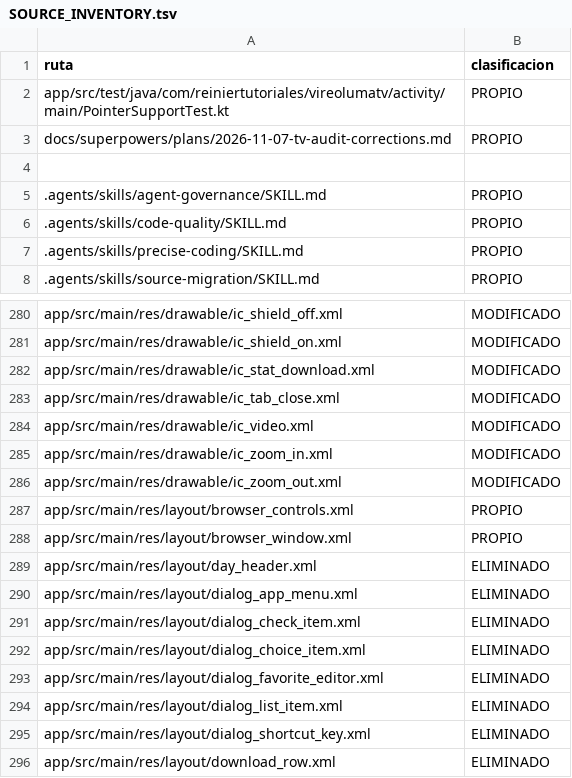
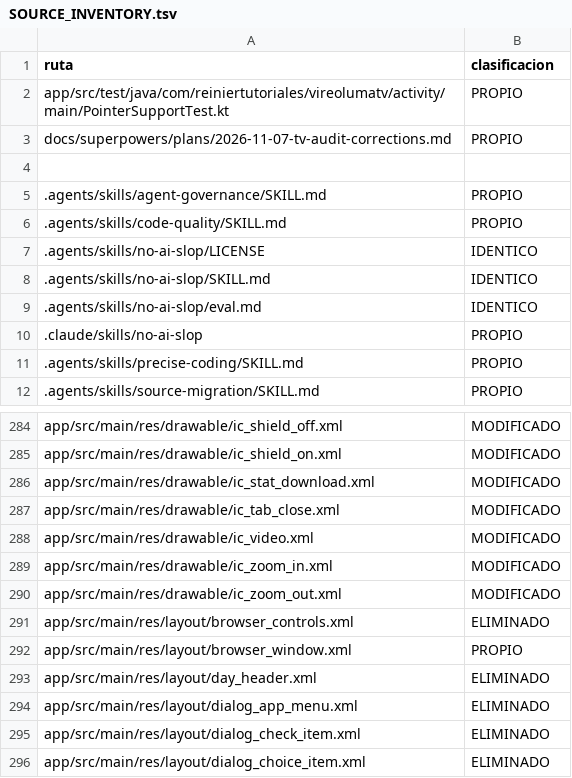
Before and after one commit to ReinierTutoriales/VireoLumaTV-browser, a TSV file: docs/audit/SOURCE_INVENTORY.tsv, drawn as a sheet; only a part is shown, gaps mark what is left out; the shorter side is filled out with more unchanged rows.

Commit message:
Optimizaciones de auditoría TV, bloqueador y skill no-ai-slop (#276)
* Sincronizar acceso al Bitmap de miniaturas entre dibujo y compresion

* Consumir intent de arranque una sola vez evitando reapertura por recreacion o Recientes

* Abrir en otra aplicacion excluyendo este navegador o usando el selector

* Evitar trabajo redundante en preprocesador de filtros y puente JNI de veredictos

* Soportar teclas dedicadas MEDIA_PLAY y MEDIA_PAUSE respetando atajos configurados

* Marcar browser_controls.xml como ELIMINADO en el inventario de fuentes

* Desactivar acceso a archivos y contenido local en ServiceWorkerWebSettings

* Posponer captura de miniaturas por software mientras se reproduce video en pantalla completa

* Omitir reconstruccion de pestanas en Compose mientras la capsula permanece oculta

* Keep option-only popup rules in FilterListPreprocessor

* Match all window.open arguments in no-window-open-if and flesh out decoy window

* Support uBlock anti-adblock scriptlet options in page_filters

* Serve dual scriptlet-redirect resources with MIME type in AdblockResources

* Initialize visitLog in hiddenCapsuleDefersTabStripSnapshotsUntilOpened test

* Read unescaped script field in RustAdBlockEngineTest nobab assertion

* Bump AdblockCache revision to v6 for popup and redirect compilation changes

* Wrap only EventTarget.prototype in addEventListener-defuser

* Defer unshipped war: scriptlet bodies to network surrogates in page_filters

* Add the no-ai-slop writing skill for agent prose

Unmodified copy of petergyang/no-ai-slop at 000650b (MIT), with its license,
a NOTICE entry and inventory rows. AGENTS.md limits it to prose (docs, release
notes, commit and PR text) and keeps the verification rules above it.

* Load no-ai-slop natively in every supported agent

Codex, Antigravity and GitHub Copilot already discover .agents/skills.
Claude Code reads project skills from .claude/skills, so a symlink points
there to the single copy. AGENTS.md records where each agent loads it.

```diff
--- a/docs/audit/SOURCE_INVENTORY.tsv
+++ b/docs/audit/SOURCE_INVENTORY.tsv
@@ -6,2 +6,6 @@ docs/superpowers/plans/2026-11-07-tv-audit-corrections.md	PROPIO
 .agents/skills/code-quality/SKILL.md	PROPIO
+.agents/skills/no-ai-slop/LICENSE	IDENTICO
+.agents/skills/no-ai-slop/SKILL.md	IDENTICO
+.agents/skills/no-ai-slop/eval.md	IDENTICO
+.claude/skills/no-ai-slop	PROPIO
 .agents/skills/precise-coding/SKILL.md	PROPIO
@@ -286,3 +290,3 @@ app/src/main/res/drawable/ic_zoom_in.xml	MODIFICADO
 app/src/main/res/drawable/ic_zoom_out.xml	MODIFICADO
-app/src/main/res/layout/browser_controls.xml	PROPIO
+app/src/main/res/layout/browser_controls.xml	ELIMINADO
 app/src/main/res/layout/browser_window.xml	PROPIO
```
Also changed, not shown: 37 other files.
